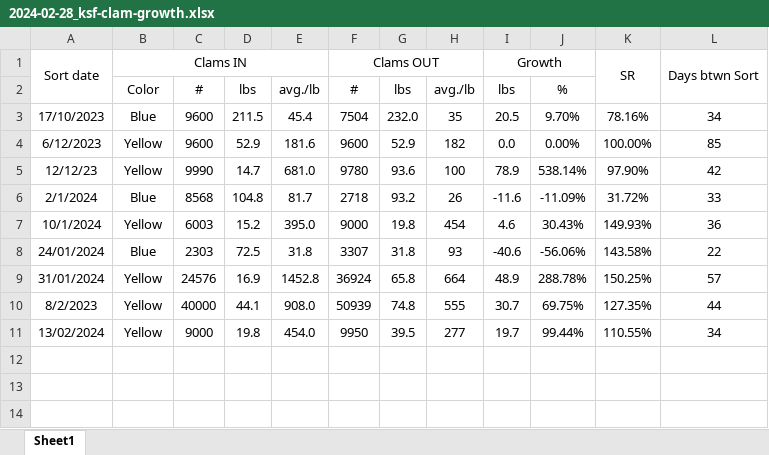
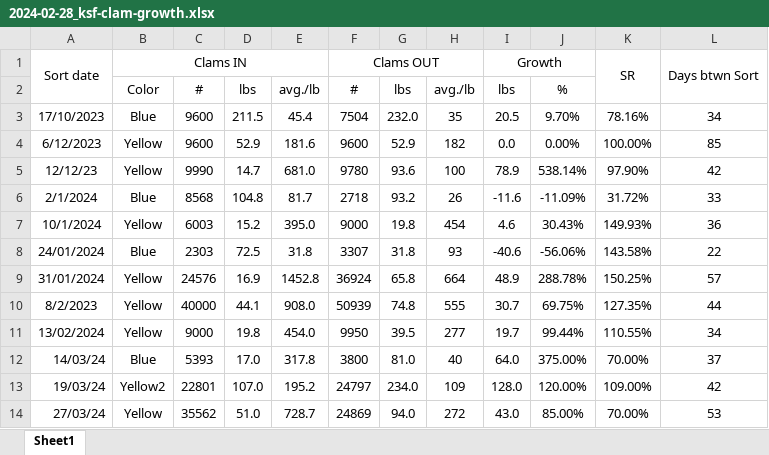
Before and after one commit to Lysbethk/nomilo-fishpond-analysis, an Excel workbook: data/raw/2024-02-28_ksf-clam-growth.xlsx, sheet Sheet1, drawn as a sheet; values as stored, in another font and other column widths than the file's, no borders; the diff names each change by its address in the sheet, - before the commit and + after, or states it on an @@ line.

Commit message:
Update profiles, oysters and clams datasets + website

```diff
--- a/data/raw/2024-02-28_ksf-clam-growth.xlsx (sheet Sheet1)
+++ b/data/raw/2024-02-28_ksf-clam-growth.xlsx (sheet Sheet1)
+row 12: 14/03/24 | Blue | 5393 | 17.0 | 317.8 | 3800 | 81.0 | 40 | 64.0 | 375.00% | 70.00% | 37
+row 13: 19/03/24 | Yellow2 | 22801 | 107.0 | 195.2 | 24797 | 234.0 | 109 | 128.0 | 120.00% | 109.00% | 42
+row 14: 27/03/24 | Yellow | 35562 | 51.0 | 728.7 | 24869 | 94.0 | 272 | 43.0 | 85.00% | 70.00% | 53
```
Also changed, not shown: data/raw/2024-02-28_ksf-oyster-cylinder-growth.xlsx, data/raw/2024-02-28_profile-data.xlsx, 40 other files.
